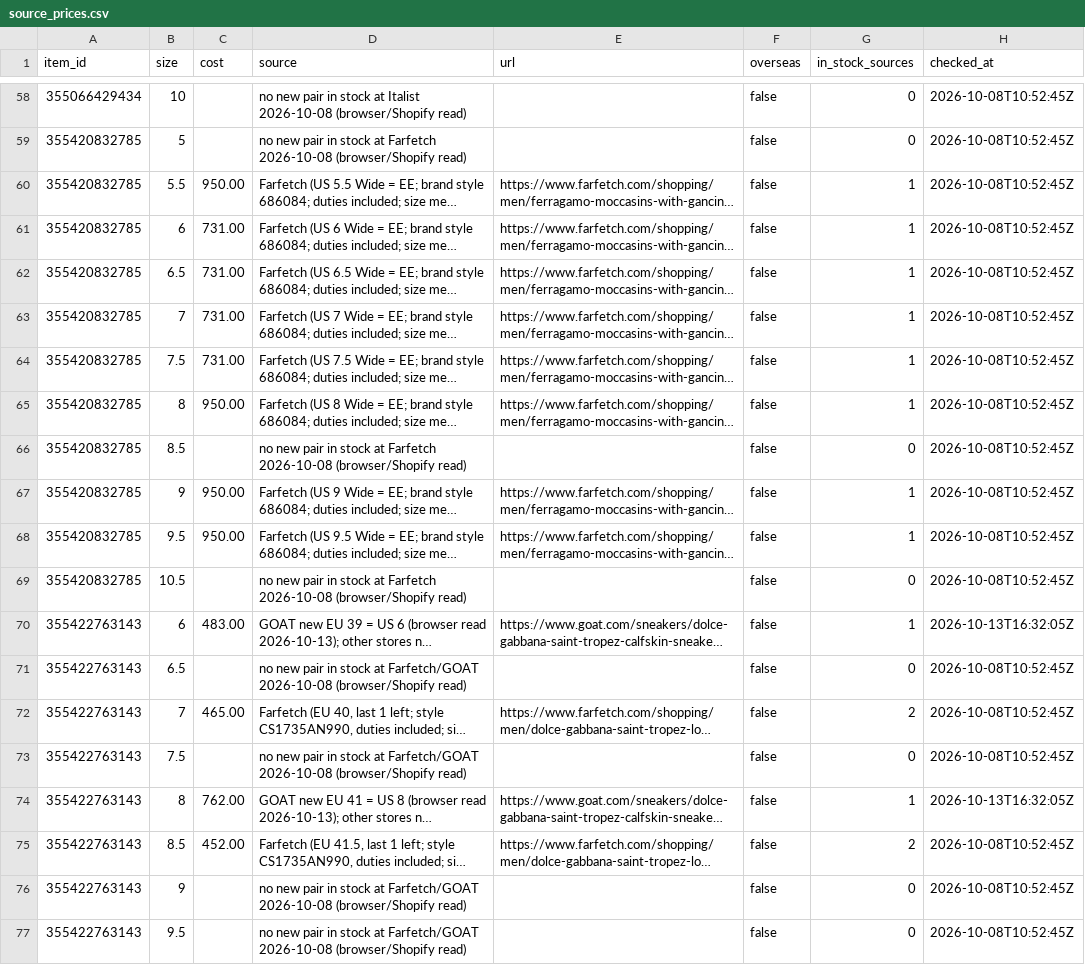
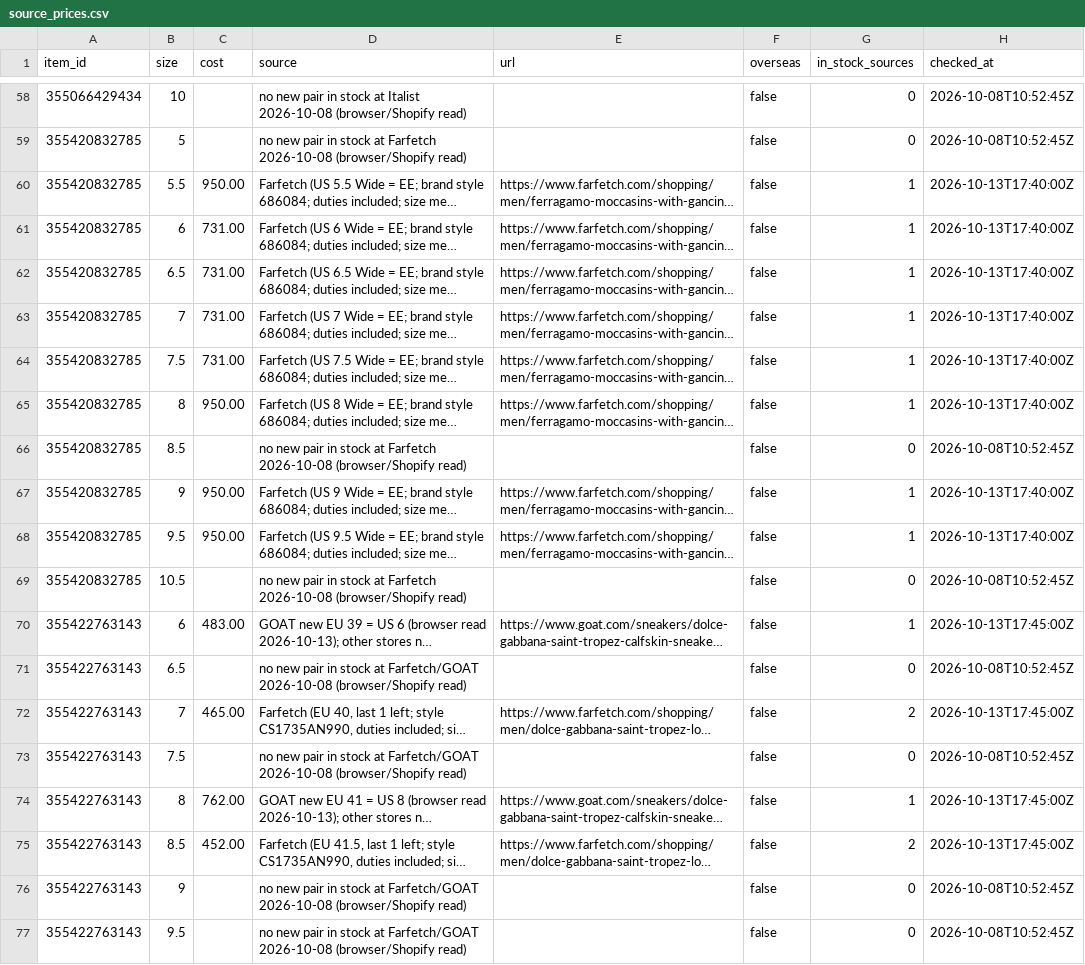
Before and after one commit to relyassian/ebay-bot, a CSV file: data/source_prices.csv, drawn as a sheet; only a part is shown, gaps mark what is left out; long unchanged cells end in …; the diff names each change by its address in the sheet, - before the commit and + after, or states it on an @@ line.

```diff
--- a/data/source_prices.csv
+++ b/data/source_prices.csv
-H60:H65 (checked_at): 2026-10-08T10:52:45Z
+H60:H65 (checked_at): 2026-10-13T17:40:00Z
-H67:H68 (checked_at): 2026-10-08T10:52:45Z
+H67:H68 (checked_at): 2026-10-13T17:40:00Z
-H70 (checked_at): 2026-10-13T16:32:05Z
+H70 (checked_at): 2026-10-13T17:45:00Z
-H72 (checked_at): 2026-10-08T10:52:45Z
+H72 (checked_at): 2026-10-13T17:45:00Z
-H74 (checked_at): 2026-10-13T16:32:05Z
+H74 (checked_at): 2026-10-13T17:45:00Z
-H75 (checked_at): 2026-10-08T10:52:45Z
+H75 (checked_at): 2026-10-13T17:45:00Z
```
Also changed, not shown: 1 other file.
